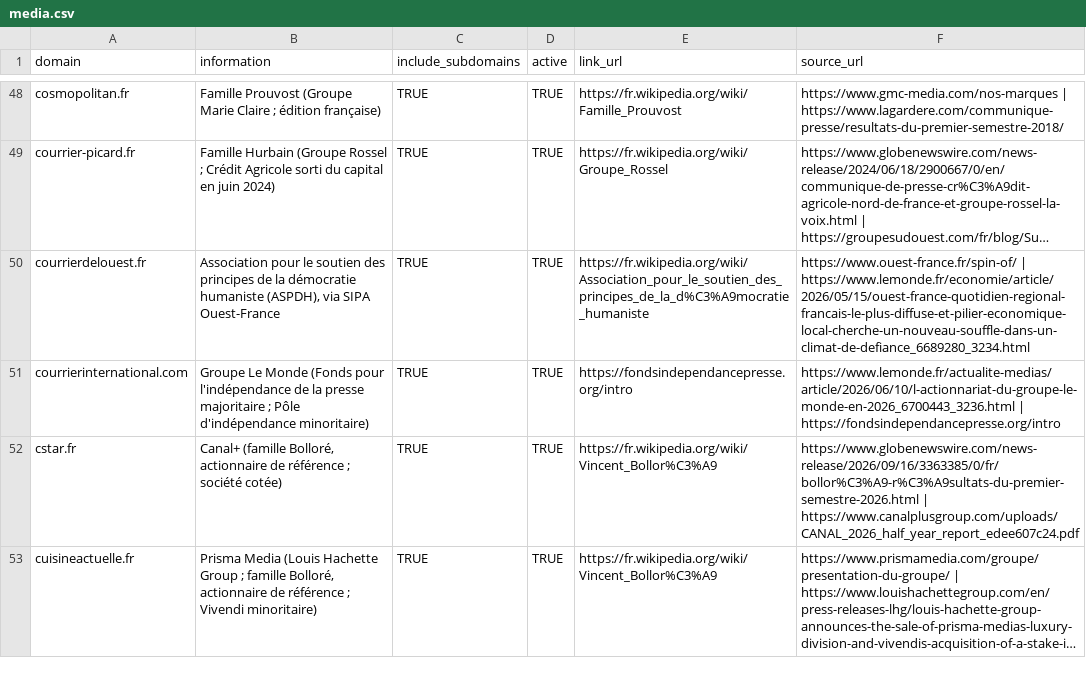
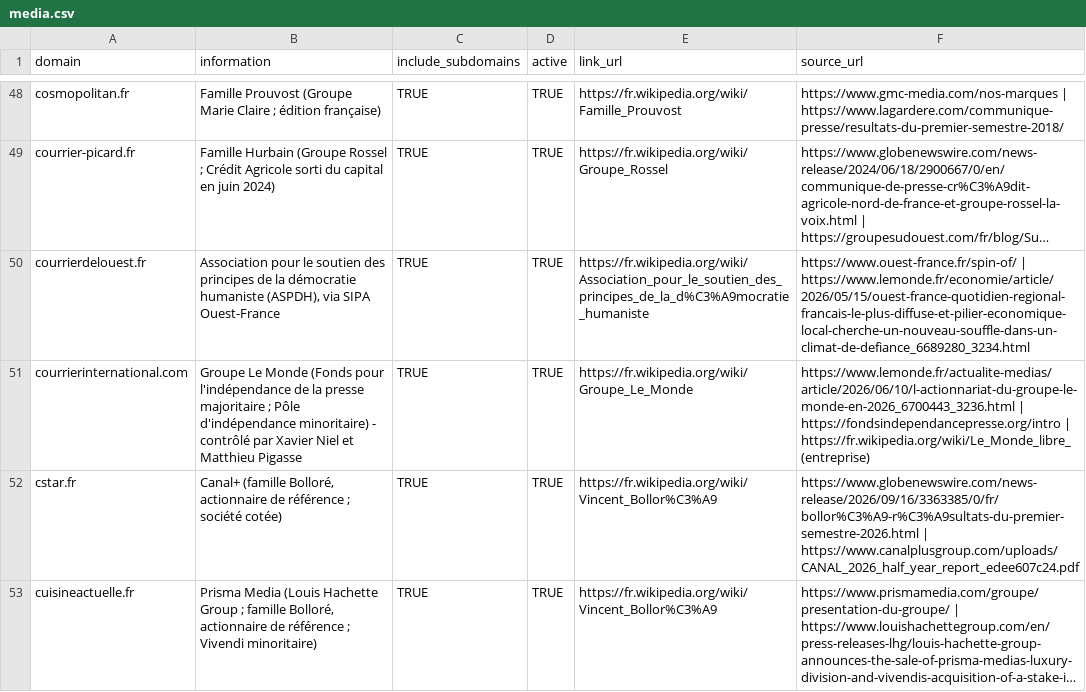
Before and after one commit to esemsc-tb1524/cekikalemedia-data, a CSV file: data/media.csv, drawn as a sheet; only a part is shown, gaps mark what is left out; long unchanged cells end in …; the diff covers the shown part only; the diff names each change by its address in the sheet, - before the commit and + after, or states it on an @@ line.

Commit message:
updated Le Monde

```diff
--- a/data/media.csv
+++ b/data/media.csv
-B51 (information): …d'indépendance minoritaire)
+B51 (information): …d'indépendance minoritaire) - contrôlé par Xavier Niel et Matthieu Pigasse
-E51 (link_url): https://fondsindependancepresse.org/intro
+E51 (link_url): https://fr.wikipedia.org/wiki/Groupe_Le_Monde
-F51 (source_url): …| https://fondsindependancepresse.org/intro
+F51 (source_url): …| https://fondsindependancepresse.org/intro | https://fr.wikipedia.org/wiki/Le_Monde_libre_(entreprise)
```
Also changed, not shown: 9 edited cells elsewhere in this file.
